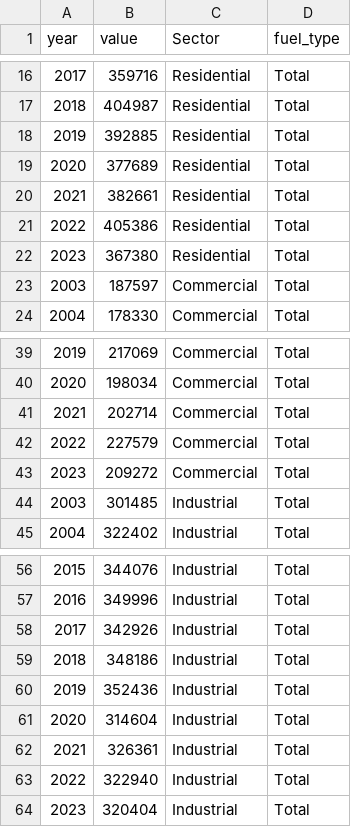
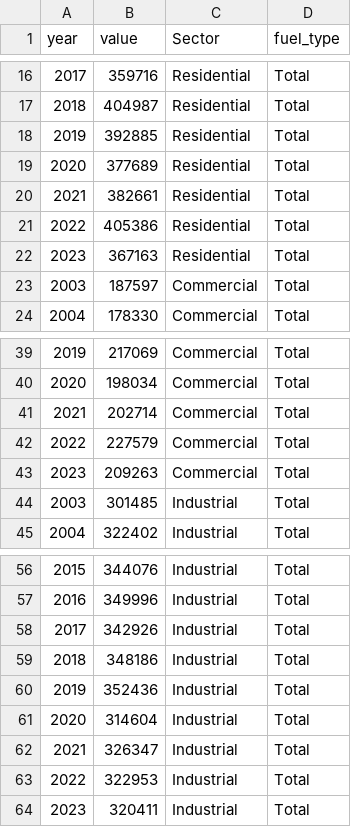
Before and after one commit to MN-EET/EIA-ETL, a CSV file: output/data/sector_energy_consumption.csv, drawn as a sheet; only a part is shown, gaps mark what is left out.

```diff
--- a/output/data/sector_energy_consumption.csv
+++ b/output/data/sector_energy_consumption.csv
@@ -21,3 +21,3 @@ year,value,Sector,fuel_type
 2022,405386,Residential,Total
-2023,367380,Residential,Total
+2023,367163,Residential,Total
 2003,187597,Commercial,Total
@@ -42,3 +42,3 @@ year,value,Sector,fuel_type
 2022,227579,Commercial,Total
-2023,209272,Commercial,Total
+2023,209263,Commercial,Total
 2003,301485,Industrial,Total
@@ -61,4 +61,4 @@ year,value,Sector,fuel_type
 2020,314604,Industrial,Total
-2021,326361,Industrial,Total
-2022,322940,Industrial,Total
-2023,320404,Industrial,Total
+2021,326347,Industrial,Total
+2022,322953,Industrial,Total
+2023,320411,Industrial,Total
```
Also changed, not shown: output/data/electrical_system_losses.csv, output/data/energy_consumption_mn.csv, 25 other files.
